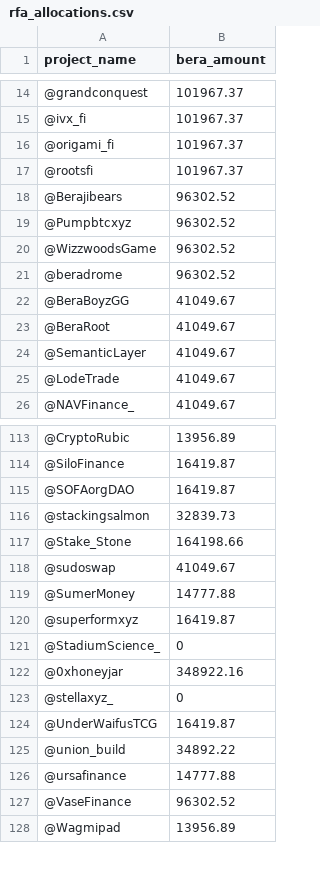
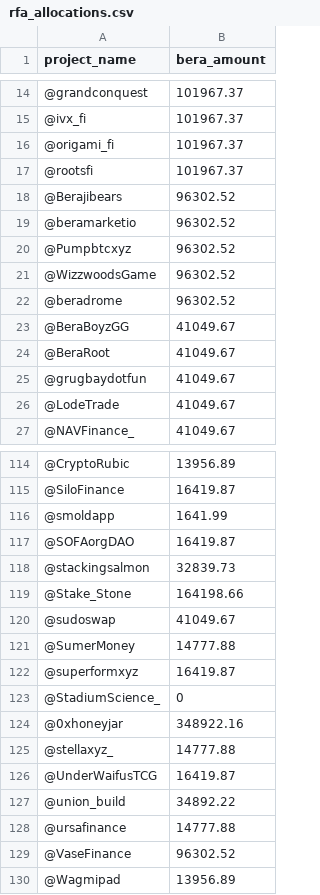
Before and after one commit to xultradotfun/bera-rfa, a CSV file: public/data/rfa_allocations.csv, drawn as a sheet; only a part is shown, gaps mark what is left out.

Commit message:
fixed maybe

```diff
--- a/public/data/rfa_allocations.csv
+++ b/public/data/rfa_allocations.csv
@@ -18,2 +18,3 @@ project_name,bera_amount
 @Berajibears,96302.52
+@beramarketio,96302.52
 @Pumpbtcxyz,96302.52
@@ -23,3 +24,3 @@ project_name,bera_amount
 @BeraRoot,41049.67
-@SemanticLayer,41049.67
+@grugbaydotfun,41049.67
 @LodeTrade,41049.67
@@ -114,2 +115,3 @@ project_name,bera_amount
 @SiloFinance,16419.87
+@smoldapp,1641.99
 @SOFAorgDAO,16419.87
@@ -122,3 +124,3 @@ project_name,bera_amount
 @0xhoneyjar,348922.16
-@stellaxyz_,0
+@stellaxyz_,14777.88
 @UnderWaifusTCG,16419.87
```
